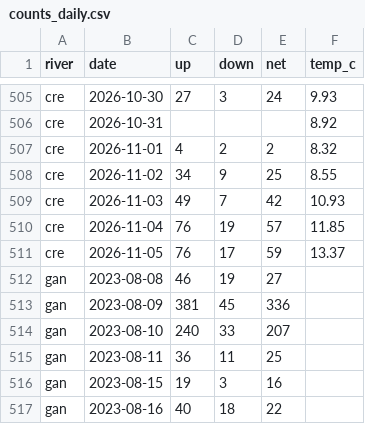
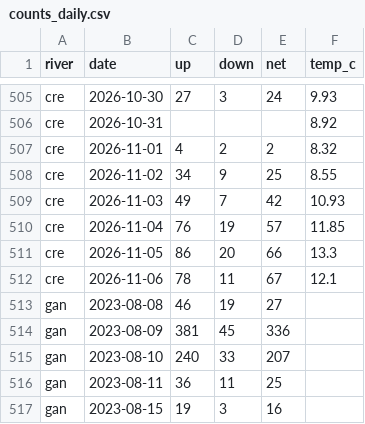
Before and after one commit to tomgrizz/guess-the-run, a CSV file: data/counts_daily.csv, drawn as a sheet; only a part is shown, gaps mark what is left out; the shorter side is filled out with more unchanged rows.

```diff
--- a/data/counts_daily.csv
+++ b/data/counts_daily.csv
@@ -510,3 +510,4 @@ cre,2026-11-03,49,7,42,10.93
 cre,2026-11-04,76,19,57,11.85
-cre,2026-11-05,76,17,59,13.37
+cre,2026-11-05,86,20,66,13.3
+cre,2026-11-06,78,11,67,12.1
 gan,2023-08-08,46,19,27,
```
Also changed, not shown: 1 other file.
